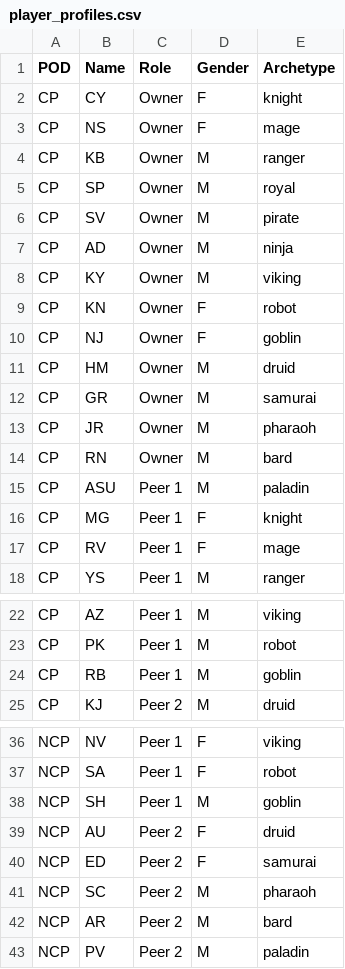
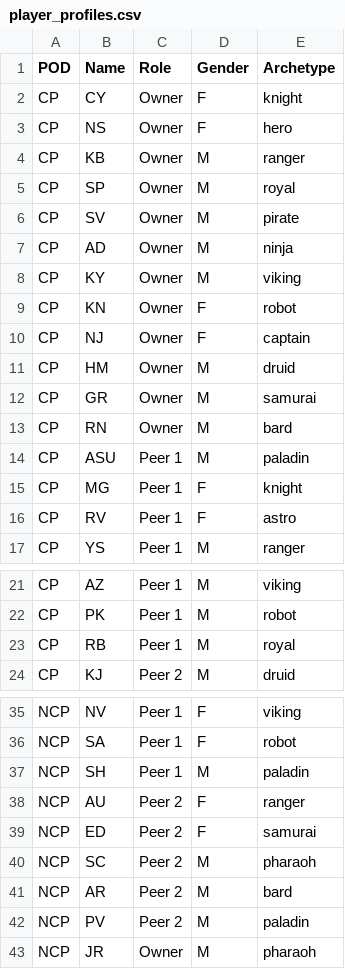
Before and after one commit to danny-kennedy/LEAGUE-OF-LOYALTY, a CSV file: player_profiles.csv, drawn as a sheet; only a part is shown, gaps mark what is left out; the diff covers the shown part only.

```diff
--- a/player_profiles.csv
+++ b/player_profiles.csv
@@ -2,3 +2,3 @@ POD,Name,Role,Gender,Archetype
 CP,CY,Owner,F,knight
-CP,NS,Owner,F,mage
+CP,NS,Owner,F,hero
 CP,KB,Owner,M,ranger
@@ -9,6 +9,5 @@ CP,KY,Owner,M,viking
 CP,KN,Owner,F,robot
-CP,NJ,Owner,F,goblin
+CP,NJ,Owner,F,captain
 CP,HM,Owner,M,druid
 CP,GR,Owner,M,samurai
-CP,JR,Owner,M,pharaoh
 CP,RN,Owner,M,bard
@@ -16,3 +15,3 @@ CP,ASU,Peer 1,M,paladin
 CP,MG,Peer 1,F,knight
-CP,RV,Peer 1,F,mage
+CP,RV,Peer 1,F,astro
 CP,YS,Peer 1,M,ranger
@@ -23,3 +22,3 @@ CP,AZ,Peer 1,M,viking
 CP,PK,Peer 1,M,robot
-CP,RB,Peer 1,M,goblin
+CP,RB,Peer 1,M,royal
 CP,KJ,Peer 2,M,druid
@@ -37,4 +36,4 @@ NCP,NV,Peer 1,F,viking
 NCP,SA,Peer 1,F,robot
-NCP,SH,Peer 1,M,goblin
-NCP,AU,Peer 2,F,druid
+NCP,SH,Peer 1,M,paladin
+NCP,AU,Peer 2,F,ranger
 NCP,ED,Peer 2,F,samurai
@@ -43 +42,2 @@ NCP,AR,Peer 2,M,bard
 NCP,PV,Peer 2,M,paladin
+NCP,JR,Owner,M,pharaoh
```
Also changed, not shown: 1 edited cell elsewhere in this file, review_log.csv, 4 other files.
